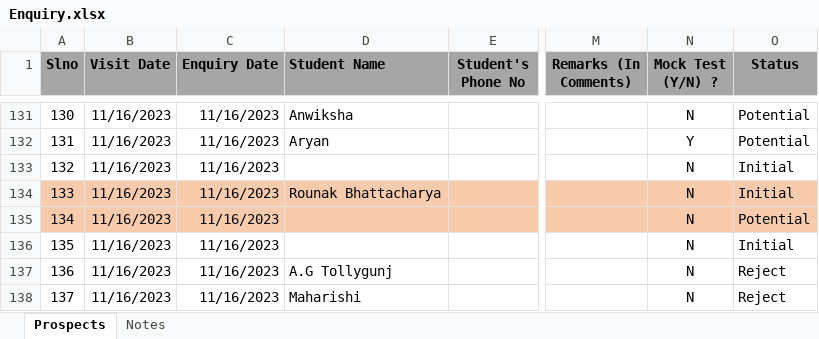
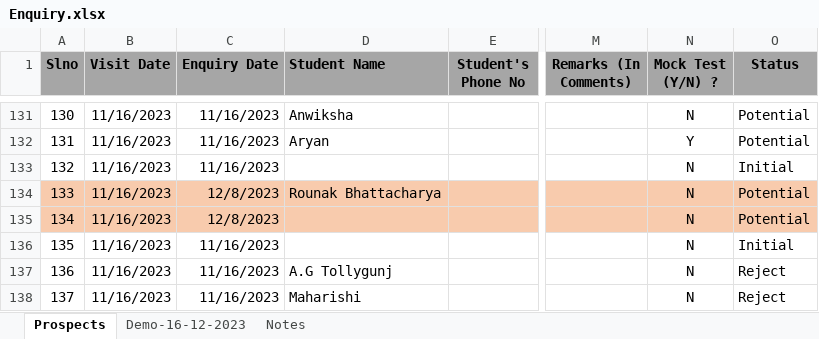
Before and after one commit to anodiamadm/Docs, an Excel workbook: Offline/BusinessManagement/CRM/Enquiry.xlsx, sheet Prospects, drawn as a sheet; only a part is shown, gaps mark what is left out; values as stored, in another font and other column widths than the file's, no borders; the diff names each change by its address in the sheet, - before the commit and + after, or states it on an @@ line.

Commit message:
Excel sheet for demo on 16-12-2023 is created
Excel sheet for demo on 16-12-2023 is created

```diff
--- a/Offline/BusinessManagement/CRM/Enquiry.xlsx (sheet Prospects)
+++ b/Offline/BusinessManagement/CRM/Enquiry.xlsx (sheet Prospects)
+sheet tab: Demo-16-12-2023
-C134:C135 (Enquiry Date): 11/16/2023
+C134:C135 (Enquiry Date): 12/8/2023
-O134 (Status): Initial
+O134 (Status): Potential
```
Also changed, not shown: 1 other file.
